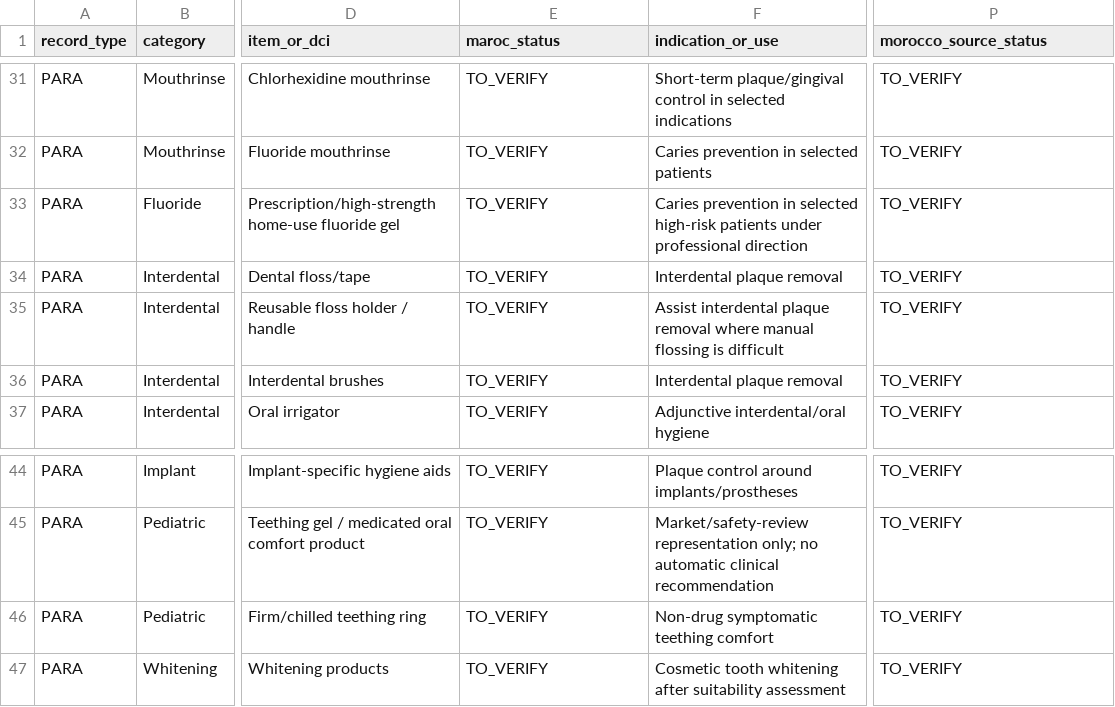
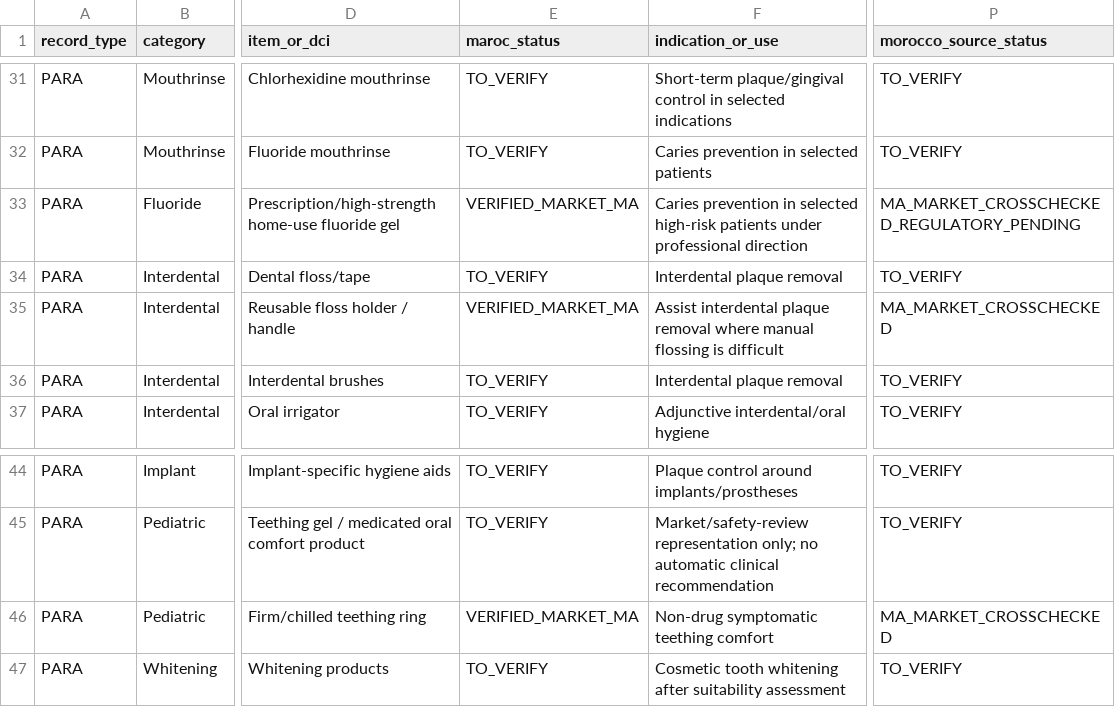
Before and after one commit to hraaaaf/Digital_crown, a CSV file: docs/audits/PRESCRIPTION_PHARMACOLOGY_MOROCCO_MASTER_DATASET_V1_2026-09-16.csv, drawn as a sheet; only a part is shown, gaps mark what is left out; the diff names each change by its address in the sheet, - before the commit and + after, or states it on an @@ line.

Commit message:
docs(pharmacology): report Morocco V2 market evidence in master dataset

```diff
--- a/docs/audits/PRESCRIPTION_PHARMACOLOGY_MOROCCO_MASTER_DATASET_V1_2026-09-16.csv
+++ b/docs/audits/PRESCRIPTION_PHARMACOLOGY_MOROCCO_MASTER_DATASET_V1_2026-09-16.csv
-E33 (maroc_status): TO_VERIFY
+E33 (maroc_status): VERIFIED_MARKET_MA
-P33 (morocco_source_status): TO_VERIFY
+P33 (morocco_source_status): MA_MARKET_CROSSCHECKED_REGULATORY_PENDING
-E35 (maroc_status): TO_VERIFY
+E35 (maroc_status): VERIFIED_MARKET_MA
-P35 (morocco_source_status): TO_VERIFY
+P35 (morocco_source_status): MA_MARKET_CROSSCHECKED
-E46 (maroc_status): TO_VERIFY
+E46 (maroc_status): VERIFIED_MARKET_MA
-P46 (morocco_source_status): TO_VERIFY
+P46 (morocco_source_status): MA_MARKET_CROSSCHECKED
```
